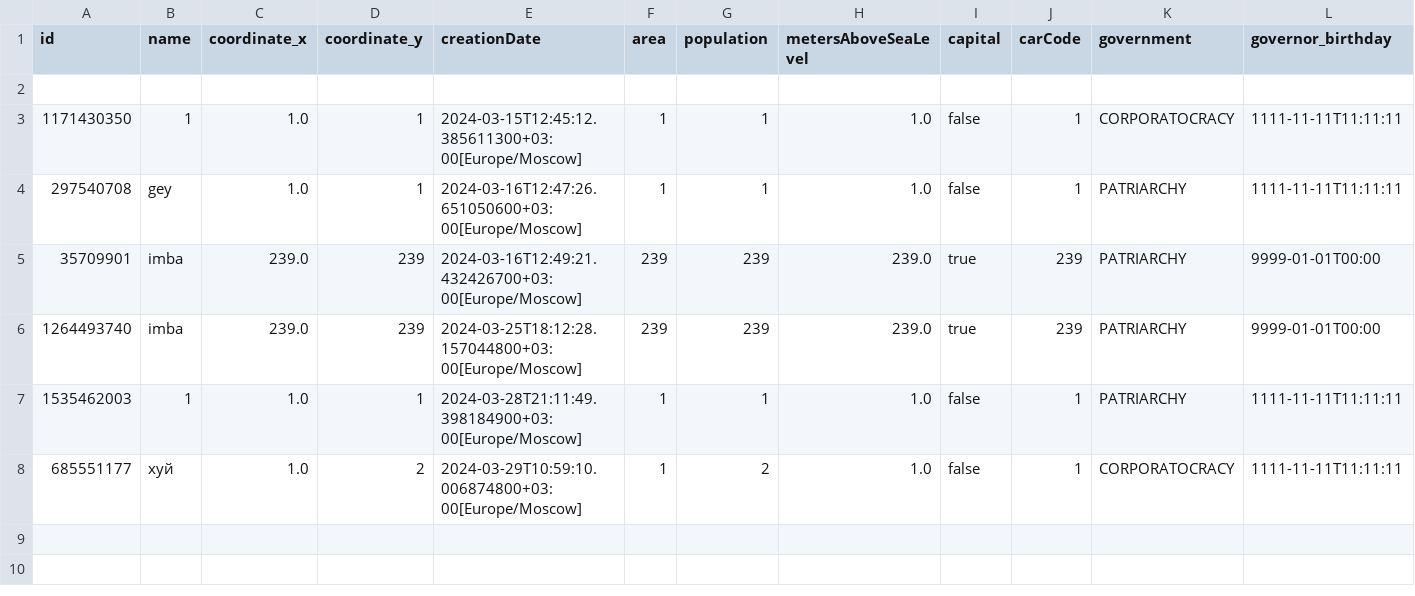
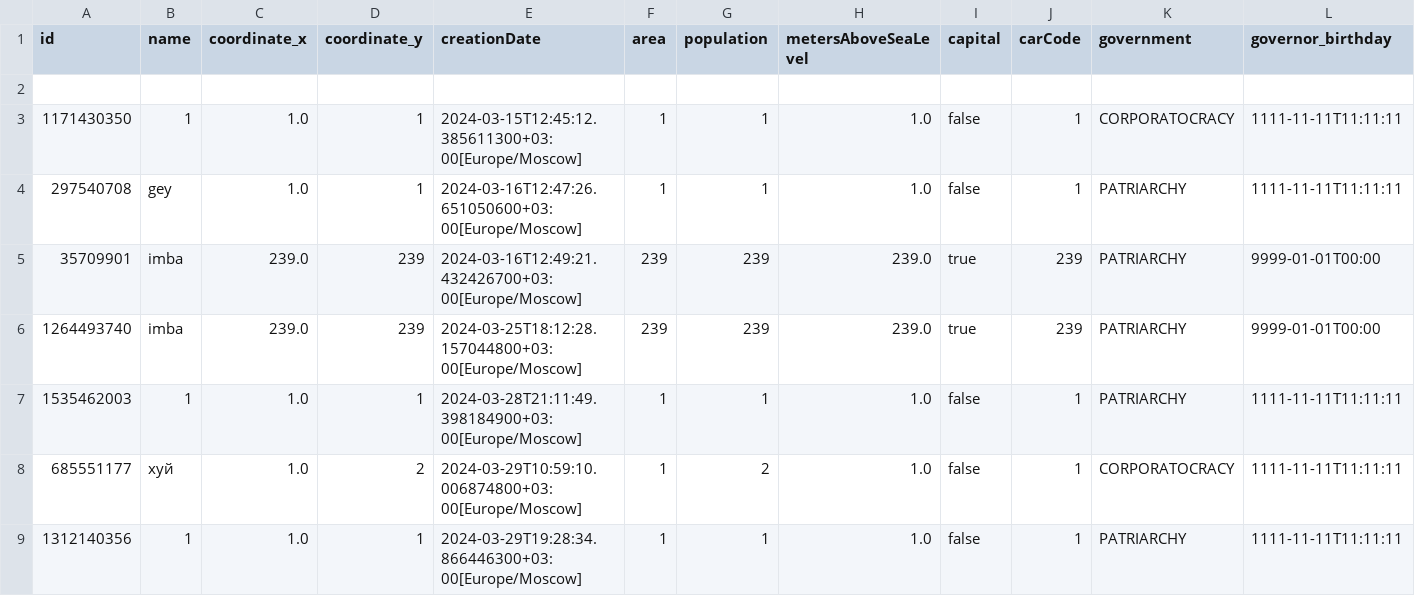
Before and after one commit to wers239932/lab5.2, a CSV file: src/savefile.csv, drawn as a sheet; the diff names each change by its address in the sheet, - before the commit and + after, or states it on an @@ line.

```diff
--- a/src/savefile.csv
+++ b/src/savefile.csv
+row 9: 1312140356 | 1 | 1.0 | 1 | 2024-03-29T19:28:34.866446300+03:00[Europe/Moscow] | 1 | 1 | 1.0 | false | 1 | PATRIARCHY | 1111-11-11T11:11:11
```
Also changed, not shown: 24 other files.
